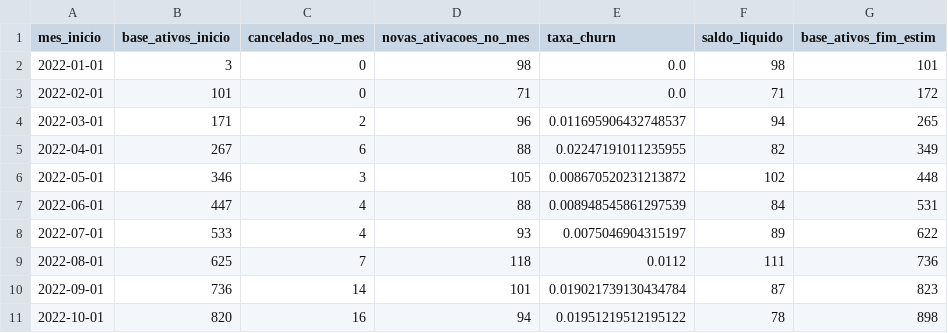
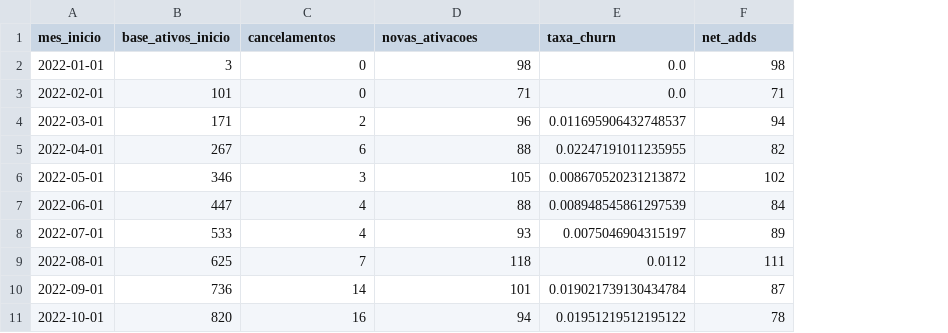
Before and after one commit to renan-fr/anatomia-do-churn-telecom, a CSV file: data/processed/churn_mensal.csv, drawn as a sheet; only a part is shown; the diff names each change by its address in the sheet, - before the commit and + after, or states it on an @@ line.

Commit message:
Novo script de churn por plano. / Correção de cabeçalhos.

```diff
--- a/data/processed/churn_mensal.csv
+++ b/data/processed/churn_mensal.csv
-column G (base_ativos_fim_estim), rows 2-11: 101 | 172 | 265 | 349 | 448 | 531 | 622 | 736 | 823 | 898
-C1: cancelados_no_mes
+C1: cancelamentos
-D1: novas_ativacoes_no_mes
+D1: novas_ativacoes
-F1: saldo_liquido
+F1: net_adds
```
Also changed, not shown: 4 other files.
